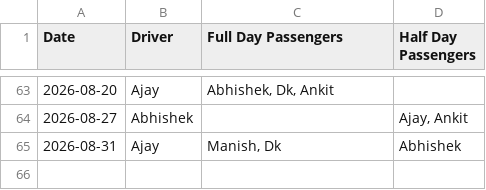
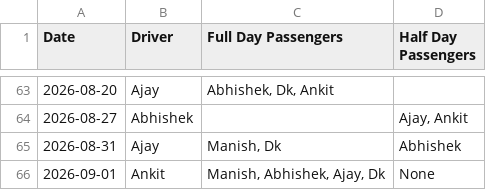
Before and after one commit to manishtripathiirman-collab/carpool-app, a CSV file: carpool_logs.csv, drawn as a sheet; only a part is shown, gaps mark what is left out; the diff names each change by its address in the sheet, - before the commit and + after, or states it on an @@ line.

Commit message:
Update trip logs for 2026-09-01

```diff
--- a/carpool_logs.csv
+++ b/carpool_logs.csv
+row 66: 2026-09-01 | Ankit | Manish, Abhishek, Ajay, Dk | None
```
